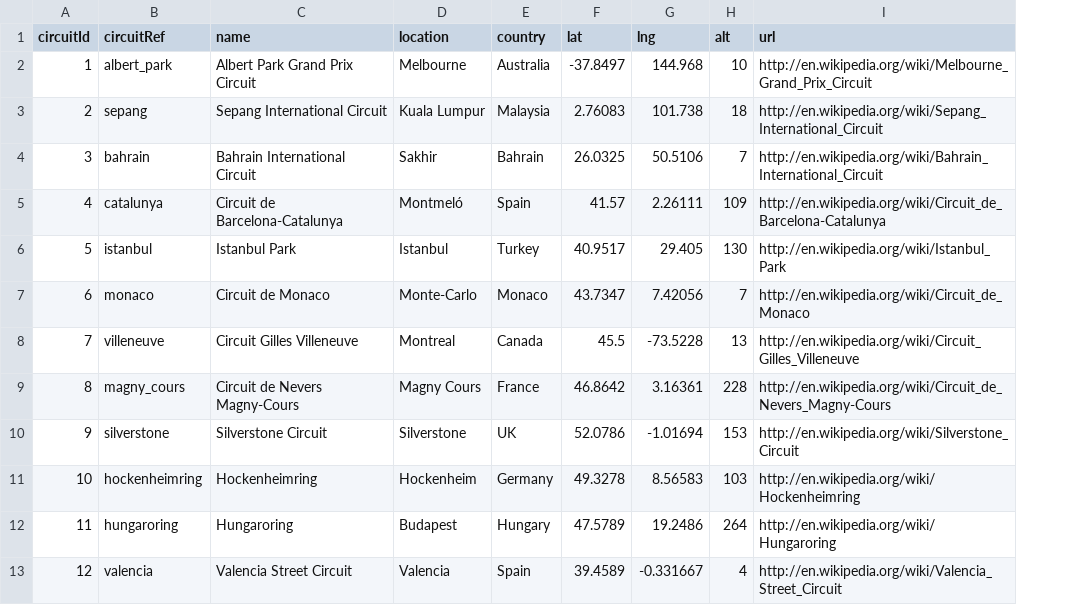
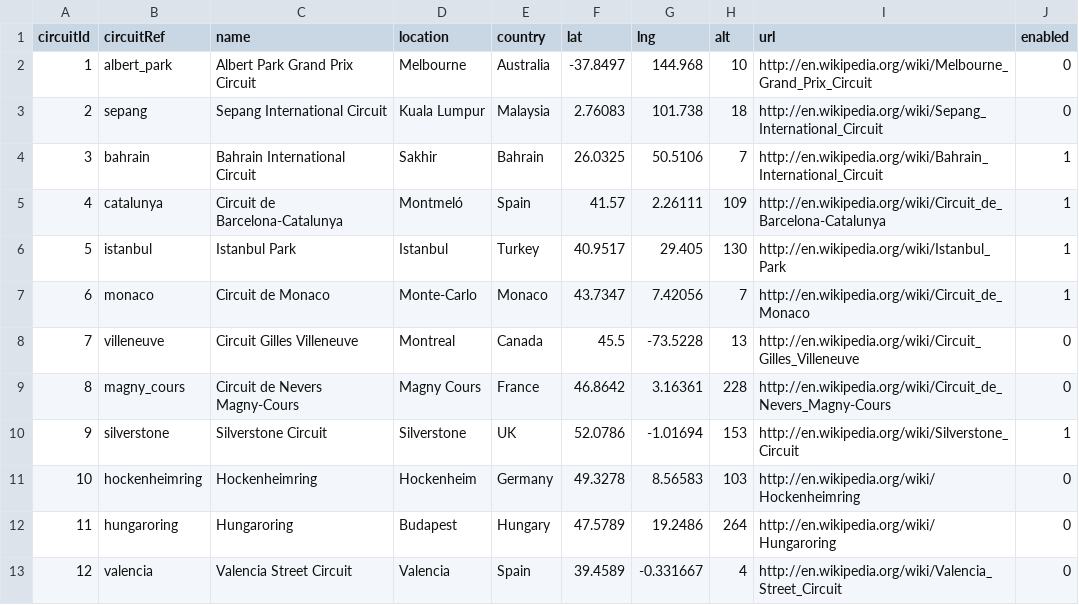
Before and after one commit to iangg29/TC1031-Integral-A, a CSV file: data/circuits.csv, drawn as a sheet; only a part is shown; the diff names each change by its address in the sheet, - before the commit and + after, or states it on an @@ line.

```diff
--- a/data/circuits.csv
+++ b/data/circuits.csv
+column J (enabled), rows 2-13: 0 | 0 | 1 | 1 | 1 | 1 | 0 | 0 | 1 | 0 | 0 | 0
```
Also changed, not shown: 6 other files.
